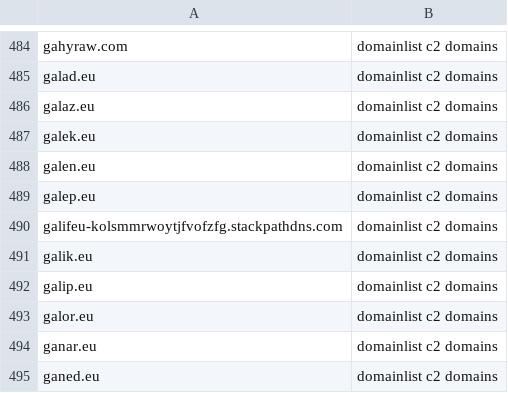
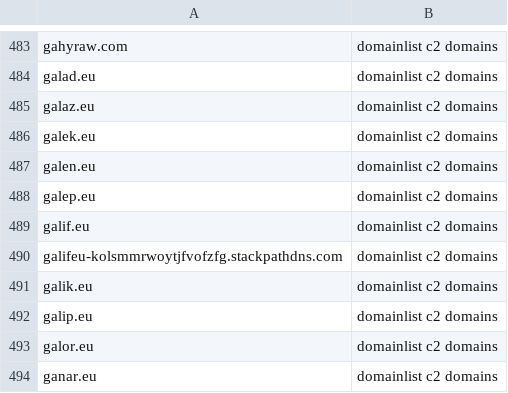
Before and after one commit to sinjukukawataro/20180511, a CSV file: c2_domains.csv, drawn as a sheet; only a part is shown, gaps mark what is left out; the shorter side is filled out with more unchanged rows; the diff covers the shown part only.

```diff
--- a/c2_domains.csv
+++ b/c2_domains.csv
@@ -489,2 +488,3 @@ galen.eu,domainlist c2 domains
 galep.eu,domainlist c2 domains
+galif.eu,domainlist c2 domains
 galifeu-kolsmmrwoytjfvofzfg.stackpathdns.com,domainlist c2 domains
```
Also changed, not shown: 2 added rows and 3 removed rows elsewhere in this file.
